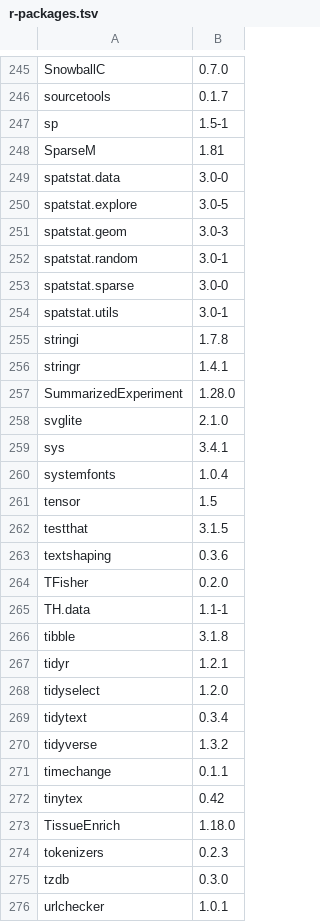
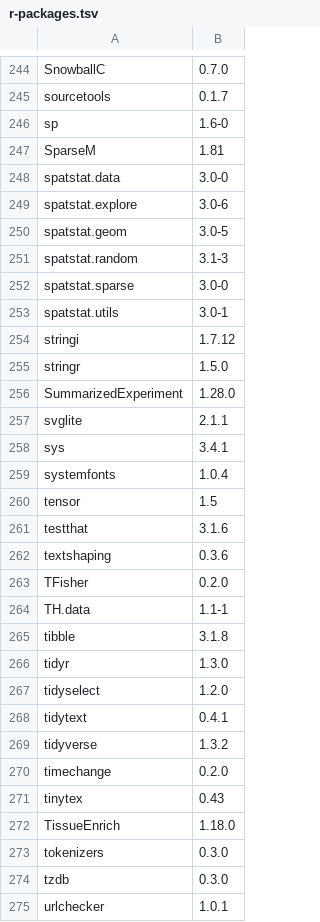
Before and after one commit to Tuteja-Lab/containers, a TSV file: r_4.2.2/r-packages.tsv, drawn as a sheet; only a part is shown, gaps mark what is left out; the diff covers the shown part only.

```diff
--- a/r_4.2.2/r-packages.tsv
+++ b/r_4.2.2/r-packages.tsv
@@ -246,14 +245,14 @@ SnowballC	0.7.0
 sourcetools	0.1.7
-sp	1.5-1
+sp	1.6-0
 SparseM	1.81
 spatstat.data	3.0-0
-spatstat.explore	3.0-5
-spatstat.geom	3.0-3
-spatstat.random	3.0-1
+spatstat.explore	3.0-6
+spatstat.geom	3.0-5
+spatstat.random	3.1-3
 spatstat.sparse	3.0-0
 spatstat.utils	3.0-1
-stringi	1.7.8
-stringr	1.4.1
+stringi	1.7.12
+stringr	1.5.0
 SummarizedExperiment	1.28.0
-svglite	2.1.0
+svglite	2.1.1
 sys	3.4.1
@@ -261,3 +260,3 @@ systemfonts	1.0.4
 tensor	1.5
-testthat	3.1.5
+testthat	3.1.6
 textshaping	0.3.6
@@ -266,10 +265,10 @@ TH.data	1.1-1
 tibble	3.1.8
-tidyr	1.2.1
+tidyr	1.3.0
 tidyselect	1.2.0
-tidytext	0.3.4
+tidytext	0.4.1
 tidyverse	1.3.2
-timechange	0.1.1
-tinytex	0.42
+timechange	0.2.0
+tinytex	0.43
 TissueEnrich	1.18.0
-tokenizers	0.2.3
+tokenizers	0.3.0
 tzdb	0.3.0
```
Also changed, not shown: 1 removed row and 60 edited cells elsewhere in this file, r_4.2.2/apt-packages.tsv, r_4.2.2/python-packages.tsv, 1 other file.
